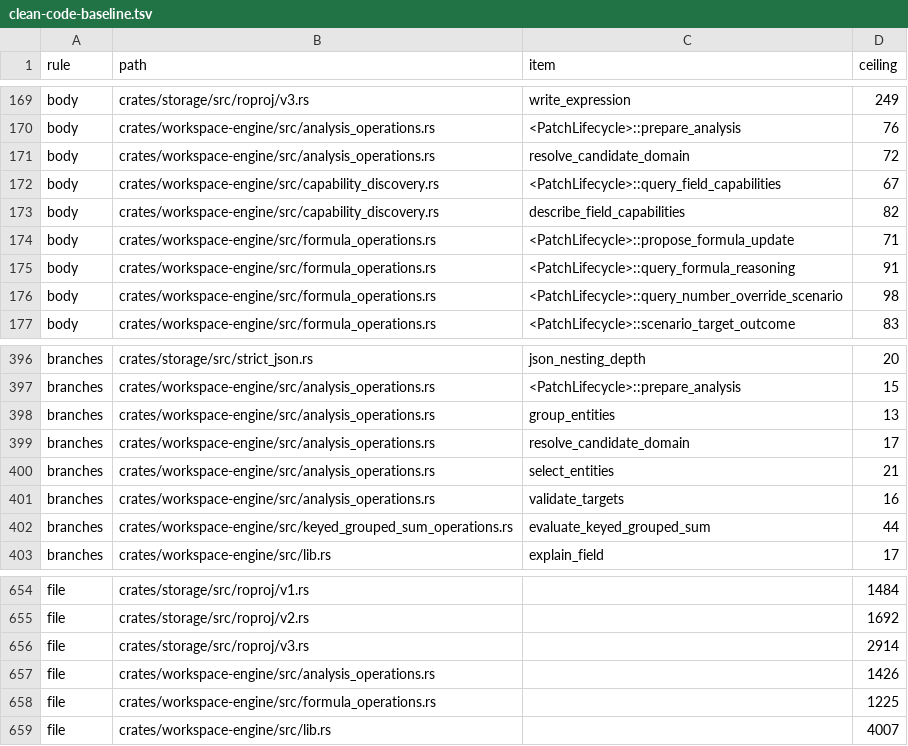
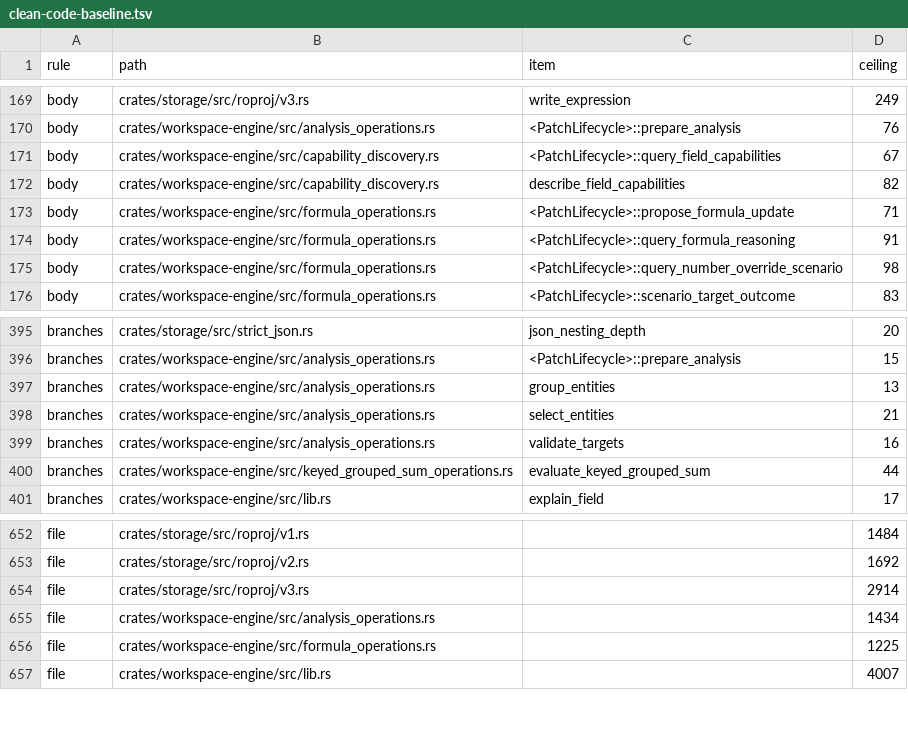
Before and after one commit to nurockplayer/tachiko-work, a TSV file: scripts/clean-code-baseline.tsv, drawn as a sheet; only a part is shown, gaps mark what is left out.

Commit message:
Extract default analysis candidate domain (#958)

```diff
--- a/scripts/clean-code-baseline.tsv
+++ b/scripts/clean-code-baseline.tsv
@@ -170,3 +170,2 @@ body	crates/storage/src/roproj/v3.rs	write_expression	249
 body	crates/workspace-engine/src/analysis_operations.rs	<PatchLifecycle>::prepare_analysis	76
-body	crates/workspace-engine/src/analysis_operations.rs	resolve_candidate_domain	72
 body	crates/workspace-engine/src/capability_discovery.rs	<PatchLifecycle>::query_field_capabilities	67
@@ -398,3 +397,2 @@ branches	crates/workspace-engine/src/analysis_operations.rs	<PatchLifecycle>::pr
 branches	crates/workspace-engine/src/analysis_operations.rs	group_entities	13
-branches	crates/workspace-engine/src/analysis_operations.rs	resolve_candidate_domain	17
 branches	crates/workspace-engine/src/analysis_operations.rs	select_entities	21
@@ -656,3 +654,3 @@ file	crates/storage/src/roproj/v2.rs		1692
 file	crates/storage/src/roproj/v3.rs		2914
-file	crates/workspace-engine/src/analysis_operations.rs		1426
+file	crates/workspace-engine/src/analysis_operations.rs		1434
 file	crates/workspace-engine/src/formula_operations.rs		1225
```
Also changed, not shown: 1 other file.
